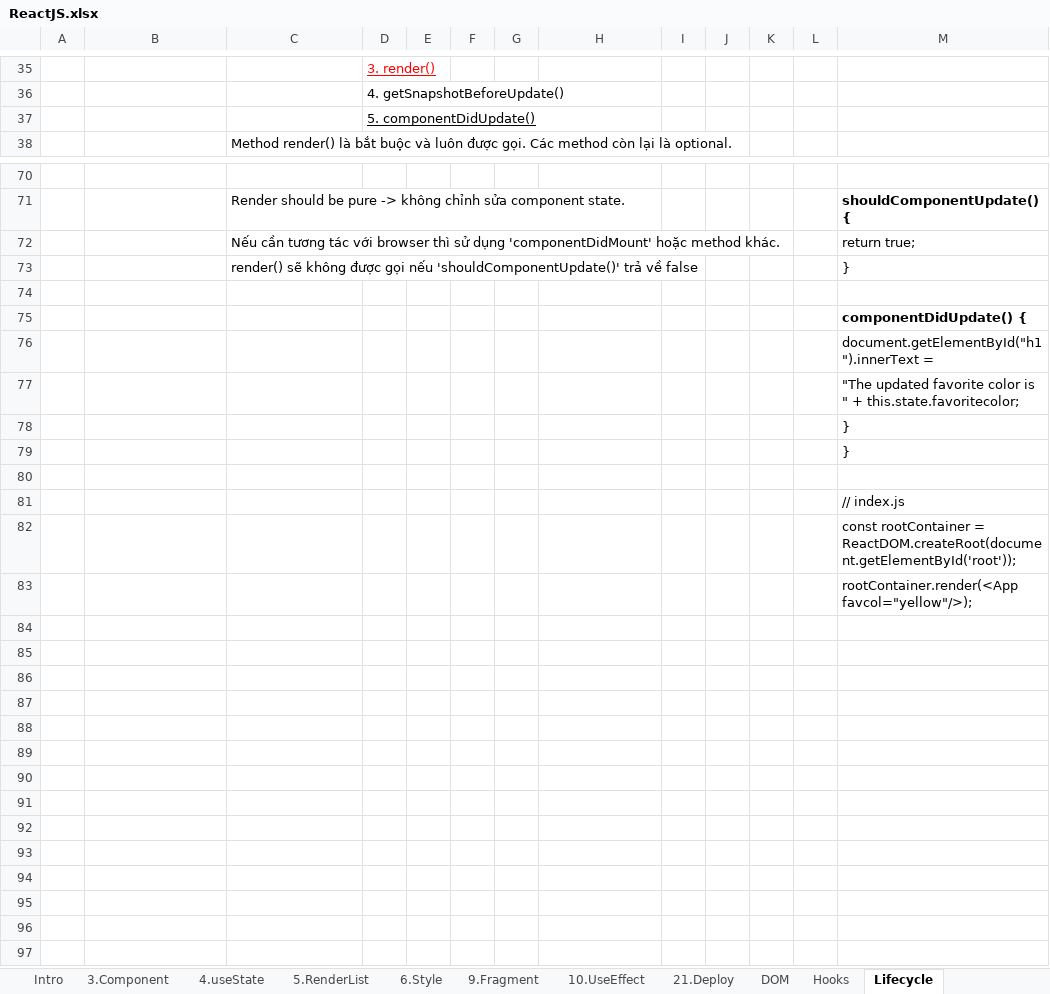
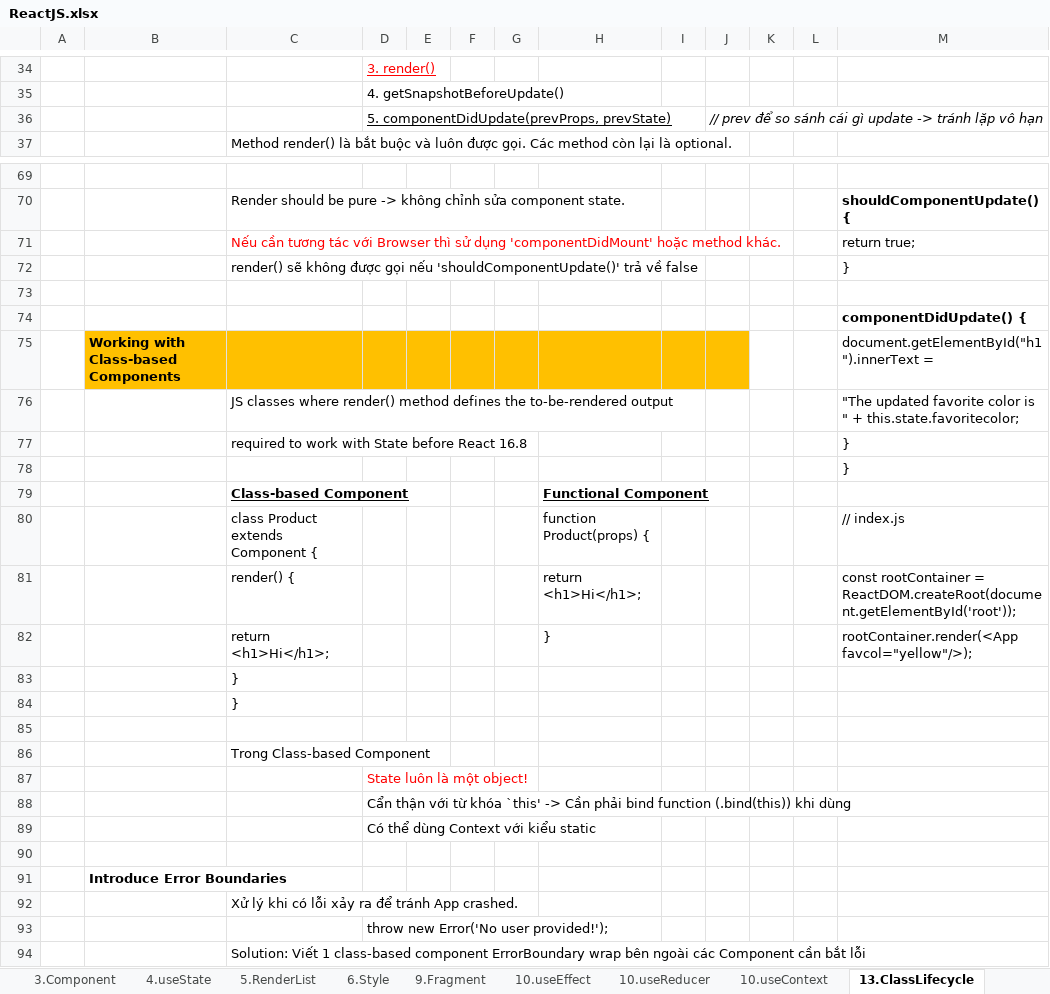
Before and after one commit to buinguyentung/react_crash_course, an Excel workbook: ReactJS.xlsx, sheet 13.ClassLifecycle, drawn as a sheet; only a part is shown, gaps mark what is left out; values as stored, in another font and other column widths than the file's, no borders; charts and pictures not drawn; removed rows and columns are numbered as before the commit, all else as after; the diff covers the shown part only; the diff names each change by its address in the sheet, - before the commit and + after, or states it on an @@ line.

```diff
--- a/ReactJS.xlsx (sheet 13.ClassLifecycle)
+++ b/ReactJS.xlsx (sheet 13.ClassLifecycle)
-sheet tab: 10.UseEffect
+sheet tab: 10.useEffect
-sheet tab: Lifecycle
+sheet tab: 13.ClassLifecycle
+sheet tab: 10.useReducer
+sheet tab: 10.useContext
-row 37:  |  |  | 5. componentDidUpdate()
+row 36:  |  |  | 5. componentDidUpdate(prevProps, prevState) |  |  |  |  |  | // prev để so sánh cái gì update -> tránh lặp vô hạn
-C71: …tác với browser thì sử…
+C71: …tác với Browser thì sử…
-C71 text colour: black
+C71 text colour: #FF0000
-B75: (empty)
+B75: Working with Class-based Components
-B75:J75 fill: none
+B75:J75 fill: #FFC000
-C76: (empty)
+C76: JS classes where render() method defines the to-be-rendered output
+row 77:  |  | required to work with State before React 16.8 |  |  |  |  |  |  |  |  |  | }
-row 79:  |  |  |  |  |  |  |  |  |  |  |  | }
+row 79:  |  | Class-based Component |  |  |  |  | Functional Component
+row 80:  |  | class Product extends Component { |  |  |  |  | function Product(props) { |  |  |  |  | // index.js
+row 81:  |  | render() { |  |  |  |  | return <h1>Hi</h1>; |  |  |  |  | const rootContainer = ReactDOM.createRoot(document.getElementById('root'));
+row 82:  |  | return <h1>Hi</h1>; |  |  |  |  | } |  |  |  |  | rootContainer.render(<App favcol="yellow"/>);
+row 83:  |  | }
+row 84:  |  | }
-row 81:  |  |  |  |  |  |  |  |  |  |  |  | // index.js
-row 82:  |  |  |  |  |  |  |  |  |  |  |  | const rootContainer = ReactDOM.createRoot(document.getElementById('root'));
+row 86:  |  | Trong Class-based Component
+row 87:  |  |  | State luôn là một object!
+row 88:  |  |  | Cẩn thận với từ khóa `this' -> Cần phải bind function (.bind(this)) khi dùng
+row 89:  |  |  | Có thể dùng Context với kiểu static
-M90: rootContainer.render(<App favcol="yellow"/>);
+M90: (empty)
+row 91:  | Introduce Error Boundaries
+row 92:  |  | Xử lý khi có lỗi xảy ra để tránh App crashed.
+row 93:  |  |  | throw new Error('No user provided!');
+row 94:  |  | Solution: Viết 1 class-based component ErrorBoundary wrap bên ngoài các Component cần bắt lỗi
```
Also changed, not shown: 1 added row, 2 removed rows, 7 edited cells and cell formats elsewhere in this sheet, sheet 10.useEffect, sheet Hooks, sheet Intro, sheet 3.Component, other sheet tabs, charts or pictures, 3 other files.
